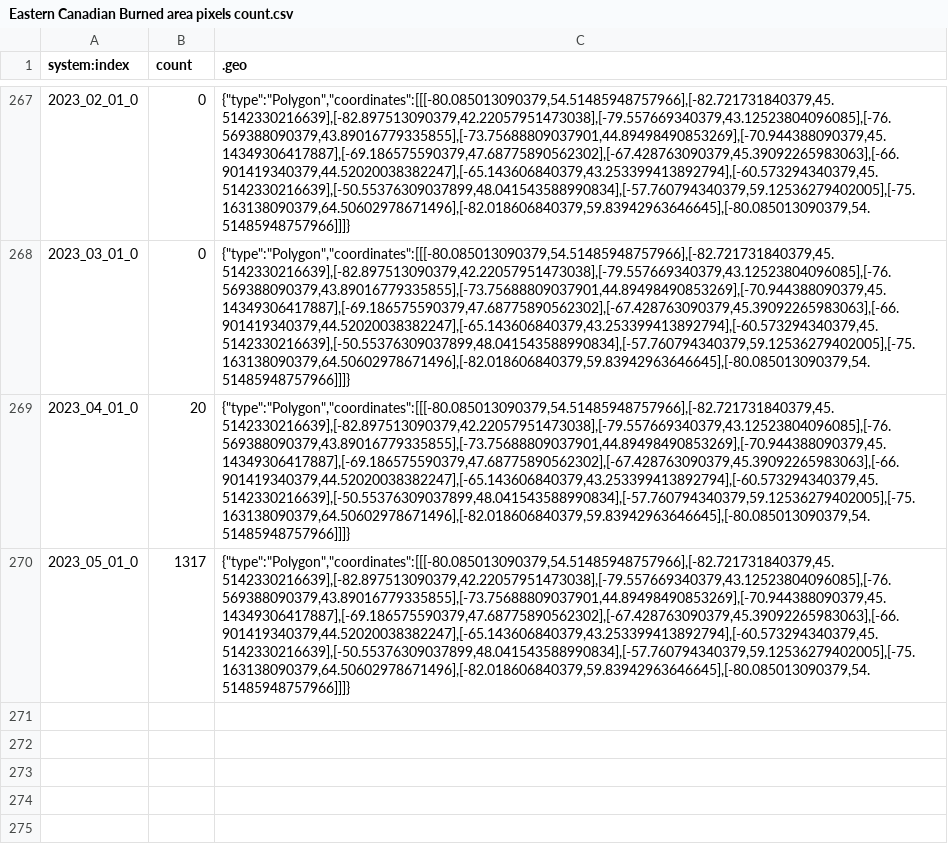
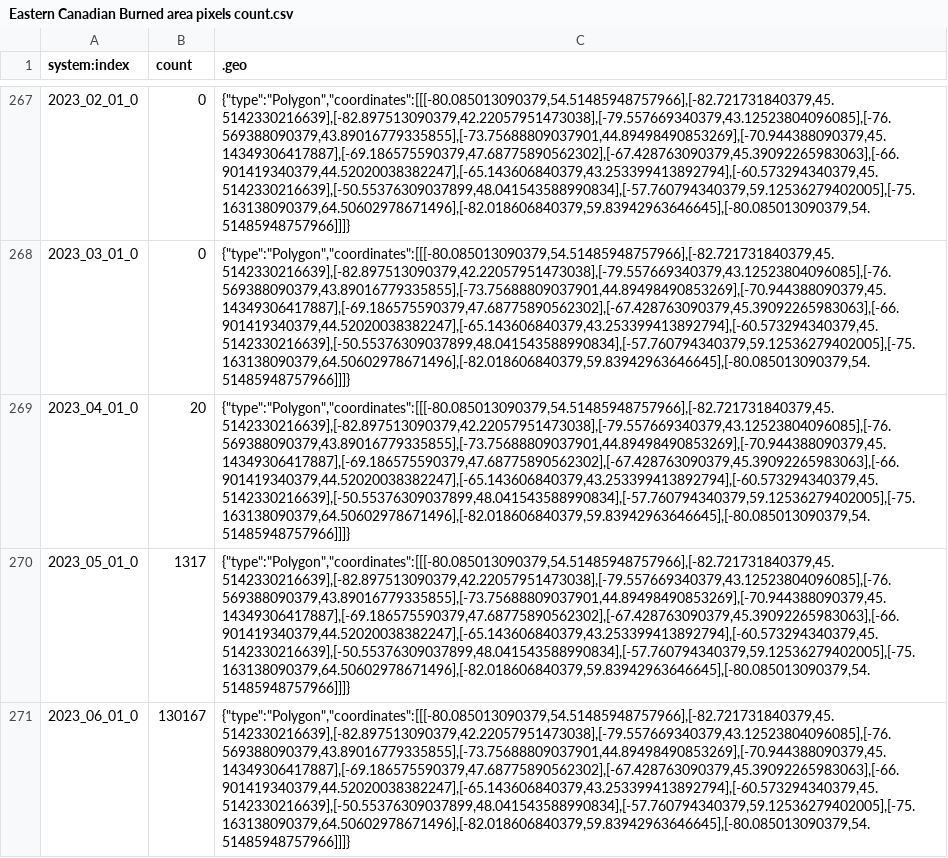
Before and after one commit to jinmuluo/ABCI, a CSV file: CanadianWilffire/Eastern Canadian Burned area pixels count.csv, drawn as a sheet; only a part is shown, gaps mark what is left out; the diff names each change by its address in the sheet, - before the commit and + after, or states it on an @@ line.

```diff
--- a/CanadianWilffire/Eastern Canadian Burned area pixels count.csv
+++ b/CanadianWilffire/Eastern Canadian Burned area pixels count.csv
+row 271: 2023_06_01_0 | 130167 | {"type":"Polygon","coordinates":[[[-80.085013090379,54.51485948757966],[-82.721731840379,45.5142330216639],[-82.897513090379,42.22057951473038],[-79.557669340379,43.12523804096085],[-76.569388090379,43.89016779335855],[-73.75688809037901,44.89498490853269],[-70.944388090379,45.14349306417887],[-69.186575590379,47.68775890562302],[-67.428763090379,45.39092265983063],[-66.901419340379,44.52020038382247],[-65.143606840379,43.253399413892794],[-60.573294340379,45.5142330216639],[-50.55376309037899,48.041543588990834],[-57.760794340379,59.12536279402005],[-75.163138090379,64.50602978671496],[-82.018606840379,59.83942963646645],[-80.085013090379,54.51485948757966]]]}
```
Also changed, not shown: CanadianWilffire/Canadian Burned area pixels count.csv.
